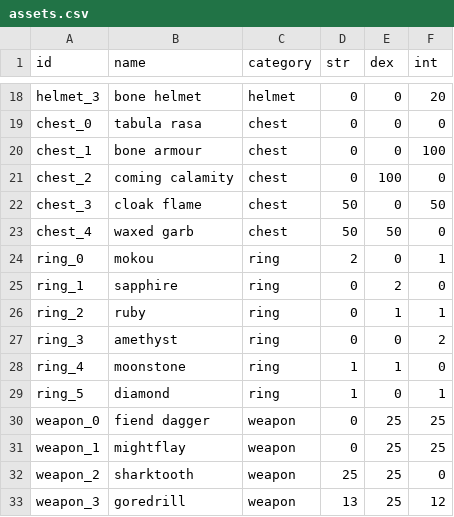
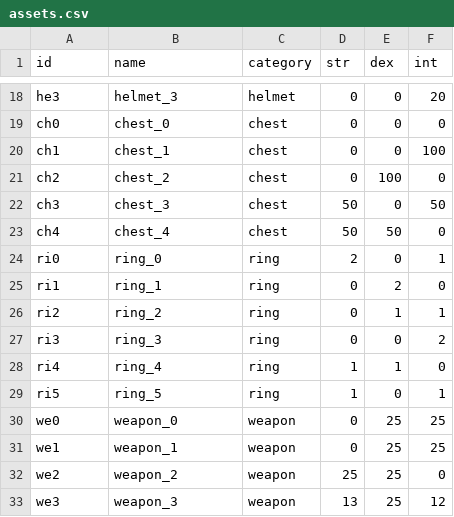
Before and after one commit to rogerzhang18/C4711-Assn1, a CSV file: data/assets.csv, drawn as a sheet; only a part is shown, gaps mark what is left out; the diff covers the shown part only; the diff names each change by its address in the sheet, - before the commit and + after, or states it on an @@ line.

```diff
--- a/data/assets.csv
+++ b/data/assets.csv
-A18 (id): helmet_3
+A18 (id): he3
-B18 (name): bone helmet
+B18 (name): helmet_3
-A19 (id): chest_0
+A19 (id): ch0
-B19 (name): tabula rasa
+B19 (name): chest_0
-A20 (id): chest_1
+A20 (id): ch1
-B20 (name): bone armour
+B20 (name): chest_1
-A21 (id): chest_2
+A21 (id): ch2
-B21 (name): coming calamity
+B21 (name): chest_2
-A22 (id): chest_3
+A22 (id): ch3
-B22 (name): cloak flame
+B22 (name): chest_3
-A23 (id): chest_4
+A23 (id): ch4
-B23 (name): waxed garb
+B23 (name): chest_4
-A24 (id): ring_0
+A24 (id): ri0
-B24 (name): mokou
+B24 (name): ring_0
-A25 (id): ring_1
+A25 (id): ri1
-B25 (name): sapphire
+B25 (name): ring_1
-A26 (id): ring_2
+A26 (id): ri2
-B26 (name): ruby
+B26 (name): ring_2
-A27 (id): ring_3
+A27 (id): ri3
-B27 (name): amethyst
+B27 (name): ring_3
-A28 (id): ring_4
+A28 (id): ri4
-B28 (name): moonstone
+B28 (name): ring_4
-A29 (id): ring_5
+A29 (id): ri5
-B29 (name): diamond
+B29 (name): ring_5
-A30 (id): weapon_0
+A30 (id): we0
-B30 (name): fiend dagger
+B30 (name): weapon_0
-A31 (id): weapon_1
+A31 (id): we1
-B31 (name): mightflay
+B31 (name): weapon_1
-A32 (id): weapon_2
+A32 (id): we2
-B32 (name): sharktooth
+B32 (name): weapon_2
-A33 (id): weapon_3
+A33 (id): we3
-B33 (name): goredrill
+B33 (name): weapon_3
```
Also changed, not shown: 50 edited cells elsewhere in this file, 28 other files.
